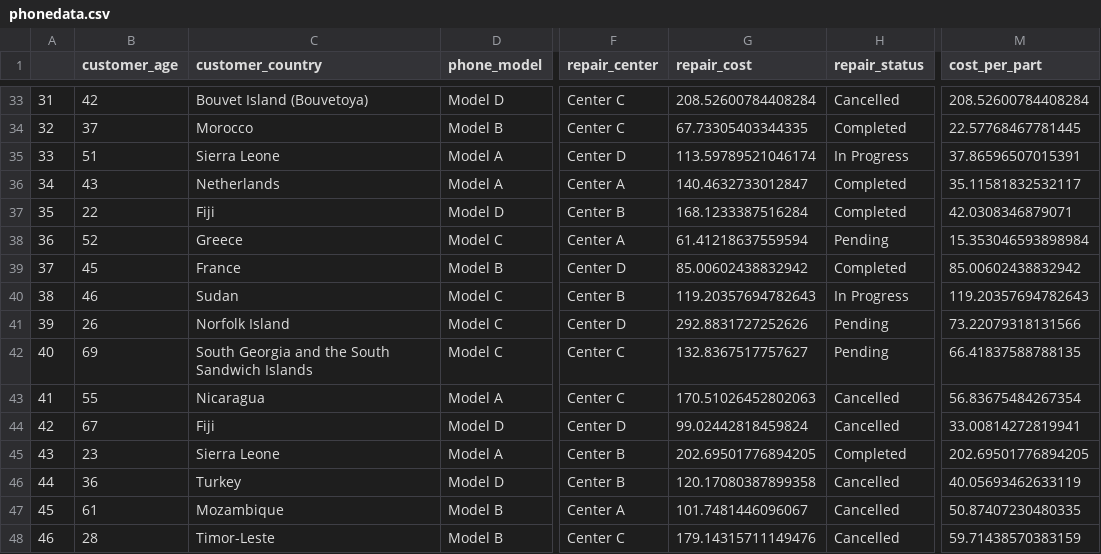
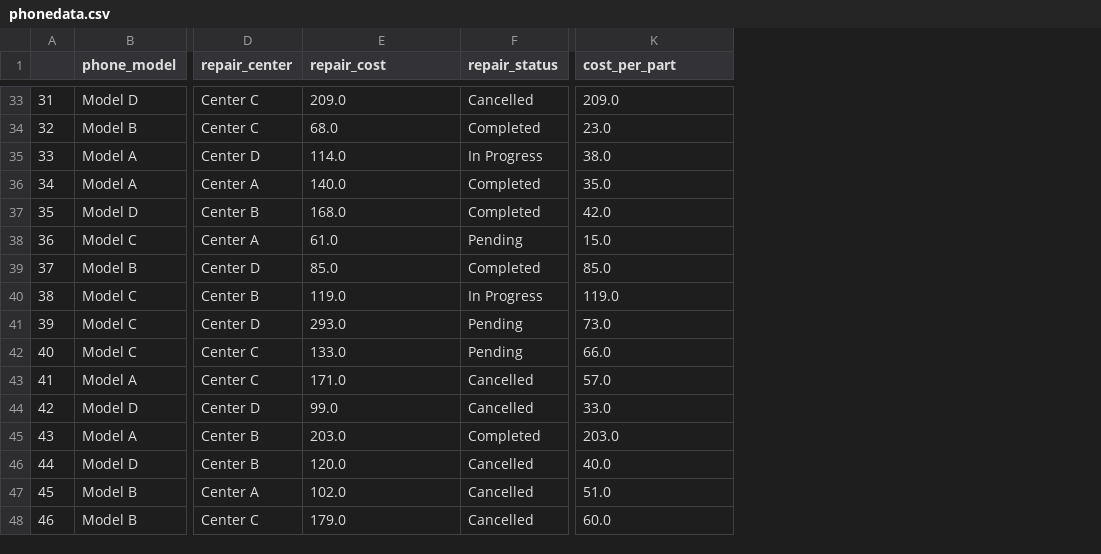
Before and after one commit to geethavani108/MLModels, a CSV file: phonedata.csv, drawn as a sheet; only a part is shown, gaps mark what is left out; removed rows and columns are numbered as before the commit, all else as after; the diff covers the shown part only; the diff names each change by its address in the sheet, - before the commit and + after, or states it on an @@ line.

```diff
--- a/phonedata.csv
+++ b/phonedata.csv
-column B (customer_age), rows 33-48: 42 | 37 | 51 | 43 | 22 | 52 | 45 | 46 | 26 | 69 | 55 | 67 | 23 | 36 | 61 | 28
-column C (customer_country), rows 33-48: Bouvet Island (Bouvetoya) | Morocco | Sierra Leone | Netherlands | Fiji | Greece | France | Sudan | Norfolk Island | South Georgia and the South Sandwich Islands | Nicaragua | Fiji | Sierra Leone | Turkey | Mozambique | Timor-Leste
-E33 (repair_cost): 208.52600784408284
+E33 (repair_cost): 209.0
-K33 (cost_per_part): 208.52600784408284
+K33 (cost_per_part): 209.0
-E34 (repair_cost): 67.73305403344335
+E34 (repair_cost): 68.0
-K34 (cost_per_part): 22.57768467781445
+K34 (cost_per_part): 23.0
-E35 (repair_cost): 113.59789521046174
+E35 (repair_cost): 114.0
-K35 (cost_per_part): 37.86596507015391
+K35 (cost_per_part): 38.0
-E36 (repair_cost): 140.4632733012847
+E36 (repair_cost): 140.0
-K36 (cost_per_part): 35.11581832532117
+K36 (cost_per_part): 35.0
-E37 (repair_cost): 168.1233387516284
+E37 (repair_cost): 168.0
-K37 (cost_per_part): 42.0308346879071
+K37 (cost_per_part): 42.0
-E38 (repair_cost): 61.41218637559594
+E38 (repair_cost): 61.0
-K38 (cost_per_part): 15.353046593898984
+K38 (cost_per_part): 15.0
-E39 (repair_cost): 85.00602438832942
+E39 (repair_cost): 85.0
-K39 (cost_per_part): 85.00602438832942
+K39 (cost_per_part): 85.0
-E40 (repair_cost): 119.20357694782643
+E40 (repair_cost): 119.0
-K40 (cost_per_part): 119.20357694782643
+K40 (cost_per_part): 119.0
-E41 (repair_cost): 292.8831727252626
+E41 (repair_cost): 293.0
-K41 (cost_per_part): 73.22079318131566
+K41 (cost_per_part): 73.0
-E42 (repair_cost): 132.8367517757627
+E42 (repair_cost): 133.0
-K42 (cost_per_part): 66.41837588788135
+K42 (cost_per_part): 66.0
-E43 (repair_cost): 170.51026452802063
+E43 (repair_cost): 171.0
-K43 (cost_per_part): 56.83675484267354
+K43 (cost_per_part): 57.0
-E44 (repair_cost): 99.02442818459824
+E44 (repair_cost): 99.0
-K44 (cost_per_part): 33.00814272819941
+K44 (cost_per_part): 33.0
-E45 (repair_cost): 202.69501776894205
+E45 (repair_cost): 203.0
-K45 (cost_per_part): 202.69501776894205
+K45 (cost_per_part): 203.0
-E46 (repair_cost): 120.17080387899358
+E46 (repair_cost): 120.0
-K46 (cost_per_part): 40.05693462633119
+K46 (cost_per_part): 40.0
-E47 (repair_cost): 101.7481446096067
+E47 (repair_cost): 102.0
-K47 (cost_per_part): 50.87407230480335
+K47 (cost_per_part): 51.0
-E48 (repair_cost): 179.14315711149476
+E48 (repair_cost): 179.0
-K48 (cost_per_part): 59.71438570383159
+K48 (cost_per_part): 60.0
```
Also changed, not shown: 68 edited cells elsewhere in this file.
